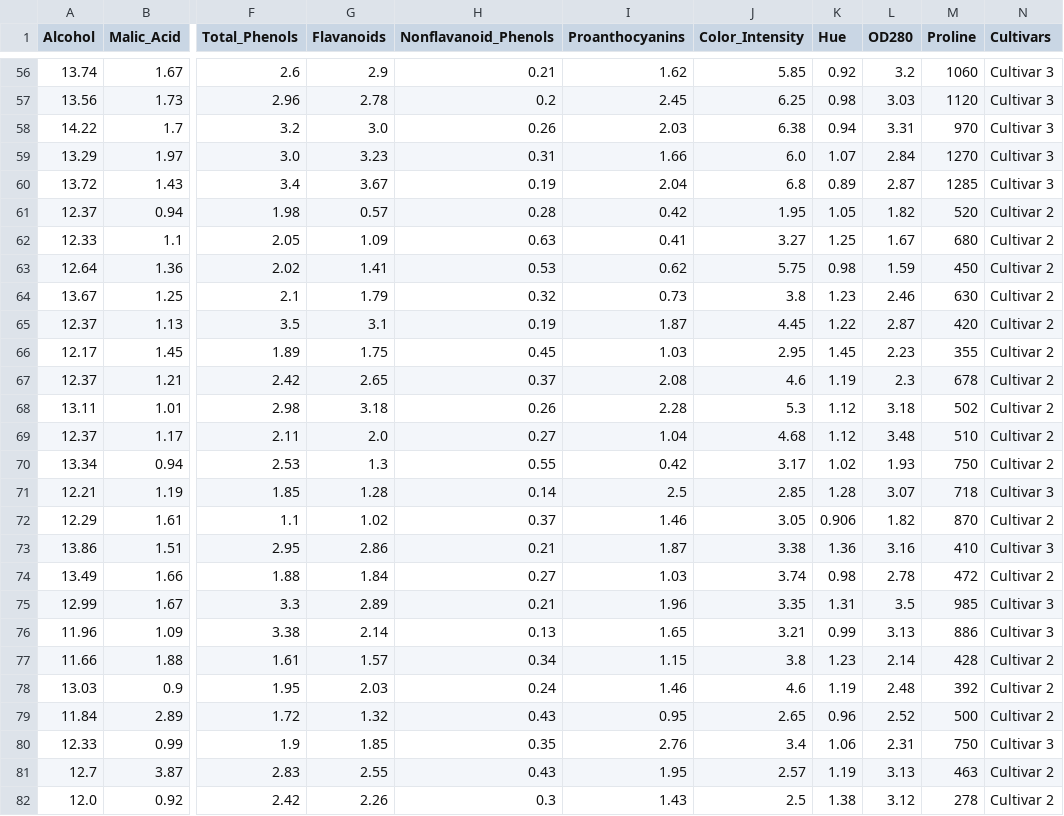
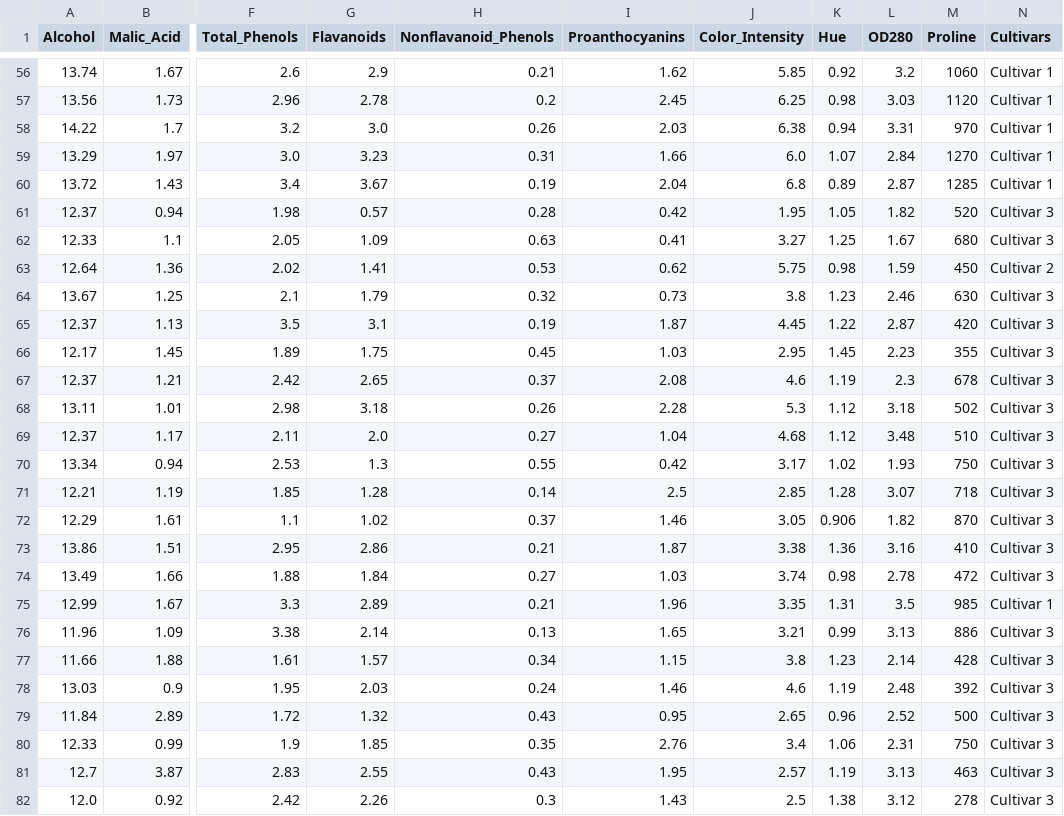
Before and after one commit to DCajiao/Wine-Clustering-Challenge, a CSV file: dataset/wine-clustering_processed(output).csv, drawn as a sheet; only a part is shown, gaps mark what is left out; the diff covers the shown part only; the diff names each change by its address in the sheet, - before the commit and + after, or states it on an @@ line.

```diff
--- a/dataset/wine-clustering_processed(output).csv
+++ b/dataset/wine-clustering_processed(output).csv
-N56:N60 (Cultivars): Cultivar 3
+N56:N60 (Cultivars): Cultivar 1
-N61:N62 (Cultivars): Cultivar 2
+N61:N62 (Cultivars): Cultivar 3
-N64:N70 (Cultivars): Cultivar 2
+N64:N70 (Cultivars): Cultivar 3
-N72 (Cultivars): Cultivar 2
+N72 (Cultivars): Cultivar 3
-N74 (Cultivars): Cultivar 2
+N74 (Cultivars): Cultivar 3
-N75 (Cultivars): Cultivar 3
+N75 (Cultivars): Cultivar 1
-N77:N79 (Cultivars): Cultivar 2
+N77:N79 (Cultivars): Cultivar 3
-N81:N82 (Cultivars): Cultivar 2
+N81:N82 (Cultivars): Cultivar 3
```
Also changed, not shown: 148 edited cells elsewhere in this file, 20 other files.
